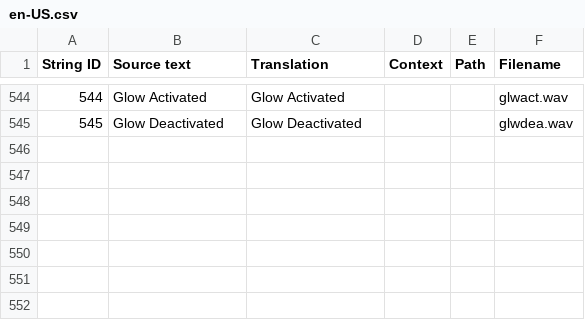
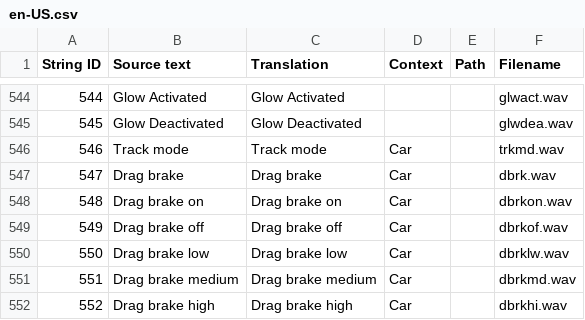
Before and after one commit to EdgeTX/edgetx-sdcard-sounds, a CSV file: voices/en-US.csv, drawn as a sheet; only a part is shown, gaps mark what is left out.

Commit message:
Update en-US.csv
add
"546", "Track mode", "Track mode", "Car", "", "trkmd.wav"
"547", "Drag brake", "Drag brake", "Car", "", "dbrk.wav"
"548", "Drag brake on", "Drag brake on", "Car", "", "dbrkon.wav"
"549", "Drag brake off", "Drag brake off", "Car", "", "dbrkof.wav"
"550", "Drag brake low", "Drag brake low", "Car", "", "dbrklw.wav"
"551", "Drag brake medium", "Drag brake medium", "Car", "", "dbrkmd.wav"
"552", "Drag brake high", "Drag brake high", "Car", "", "dbrkhi.wav"

```diff
--- a/voices/en-US.csv
+++ b/voices/en-US.csv
@@ -545 +545,8 @@
 "545","Glow Deactivated","Glow Deactivated","","","glwdea.wav"
+"546", "Track mode", "Track mode", "Car", "", "trkmd.wav"
+"547", "Drag brake", "Drag brake", "Car", "", "dbrk.wav"
+"548", "Drag brake on", "Drag brake on", "Car", "", "dbrkon.wav"
+"549", "Drag brake off", "Drag brake off", "Car", "", "dbrkof.wav"
+"550", "Drag brake low", "Drag brake low", "Car", "", "dbrklw.wav"
+"551", "Drag brake medium", "Drag brake medium", "Car", "", "dbrkmd.wav"
+"552", "Drag brake high", "Drag brake high", "Car", "", "dbrkhi.wav"
```
